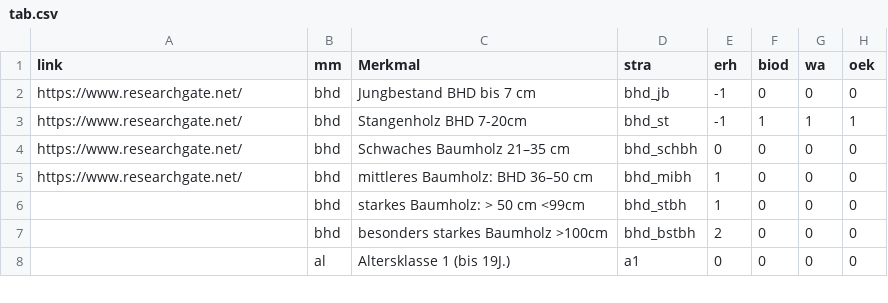
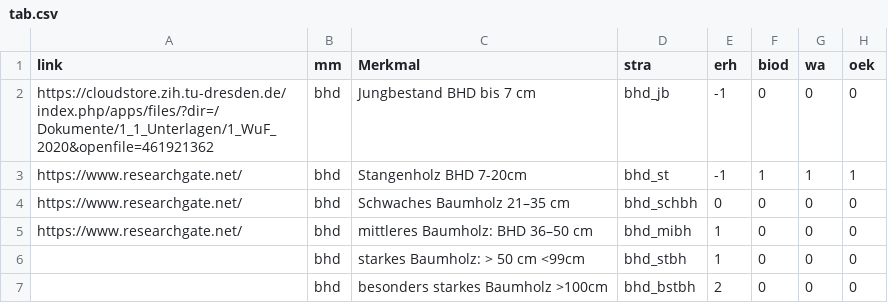
Before and after one commit to f2502/OESL_MV, a CSV file: tab.csv, drawn as a sheet; only a part is shown; the shorter side is filled out with more unchanged rows.

Commit message:
Update tab.csv

```diff
--- a/tab.csv
+++ b/tab.csv
@@ -1,3 +1,3 @@
 link;mm;Merkmal;stra;erh;biod;wa;oek
-https://www.researchgate.net/;bhd;Jungbestand BHD bis  7 cm;bhd_jb;-1;0;0;0
+https://cloudstore.zih.tu-dresden.de/index.php/apps/files/?dir=/Dokumente/1_1_Unterlagen/1_WuF_2020&openfile=461921362;bhd;Jungbestand BHD bis  7 cm;bhd_jb;-1;0;0;0
 https://www.researchgate.net/;bhd;Stangenholz BHD 7-20cm;bhd_st;-1;1;1;1
```
